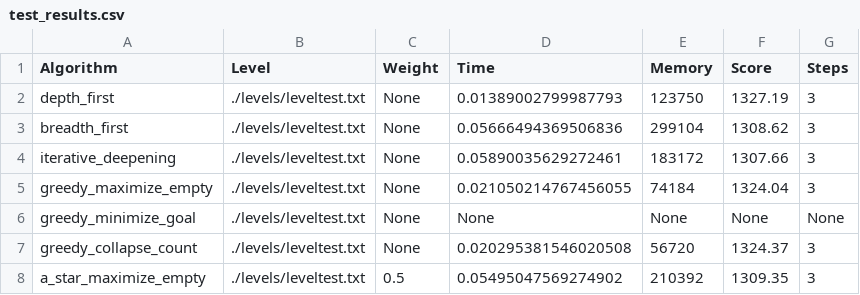
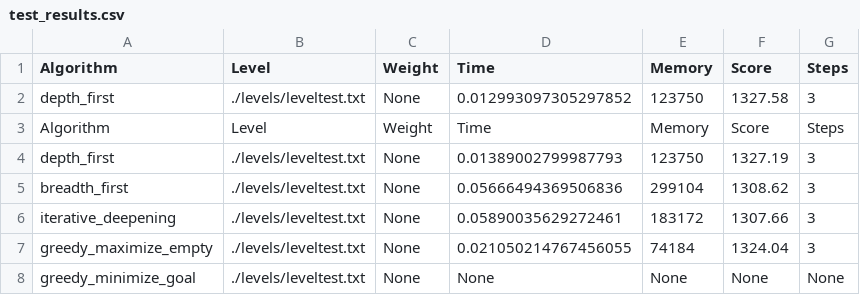
Before and after one commit to jose-carlos-sousa/jelly-field-IA, a CSV file: test_results.csv, drawn as a sheet; only a part is shown; the shorter side is filled out with more unchanged rows; the diff names each change by its address in the sheet, - before the commit and + after, or states it on an @@ line.

```diff
--- a/test_results.csv
+++ b/test_results.csv
+row 2: depth_first | ./levels/leveltest.txt | None | 0.012993097305297852 | 123750 | 1327.58 | 3
+row 3: Algorithm | Level | Weight | Time | Memory | Score | Steps
```
Also changed, not shown: 7 other files.
